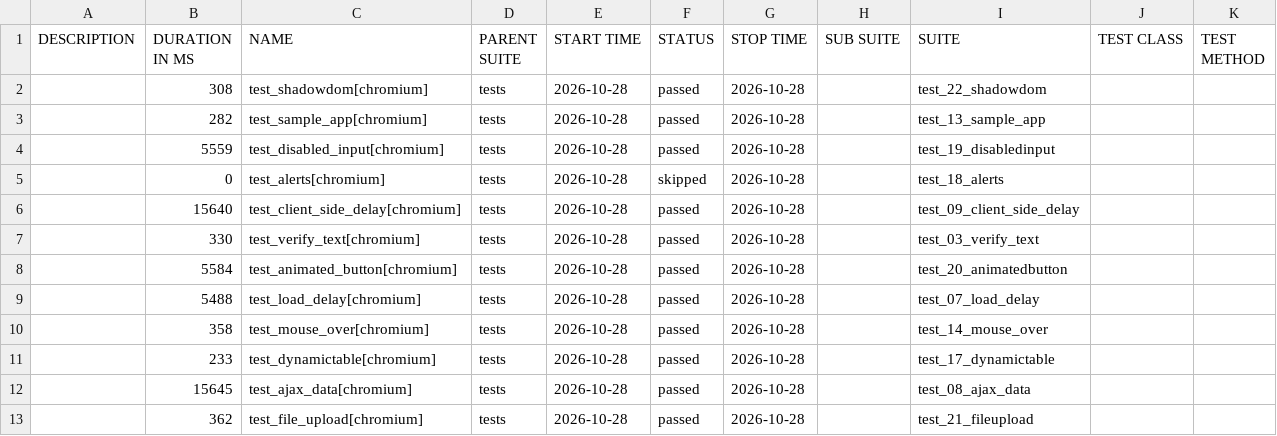
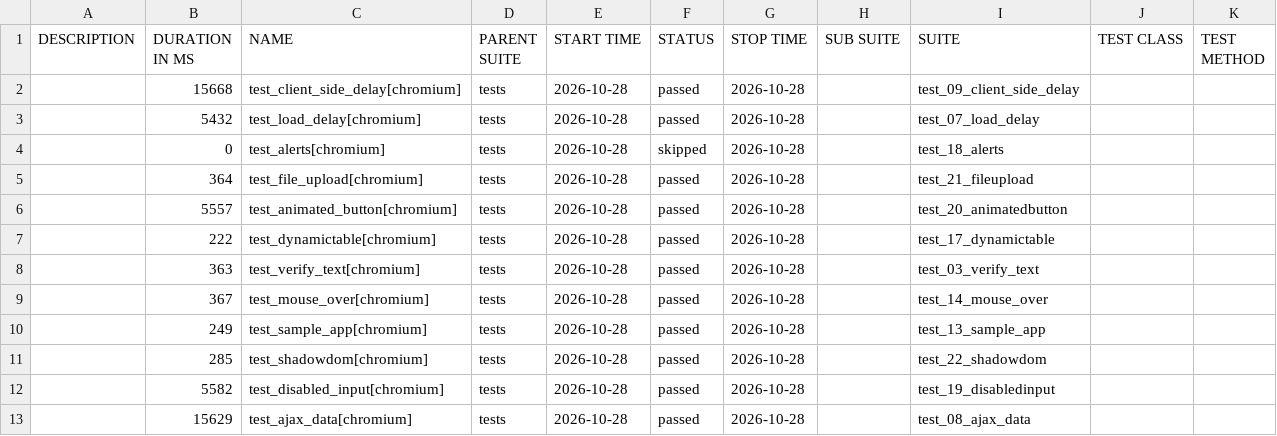
Before and after one commit to IF22I/uitap-automation, a CSV file: python/data/suites.csv, drawn as a sheet.

```diff
--- a/python/data/suites.csv
+++ b/python/data/suites.csv
@@ -1,13 +1,13 @@
 "DESCRIPTION","DURATION IN MS","NAME","PARENT SUITE","START TIME","STATUS","STOP TIME","SUB SUITE","SUITE","TEST CLASS","TEST METHOD"
-"","308","test_shadowdom[chromium]","tests","2026-10-28","passed","2026-10-28","","test_22_shadowdom","",""
-"","282","test_sample_app[chromium]","tests","2026-10-28","passed","2026-10-28","","test_13_sample_app","",""
-"","5559","test_disabled_input[chromium]","tests","2026-10-28","passed","2026-10-28","","test_19_disabledinput","",""
+"","15668","test_client_side_delay[chromium]","tests","2026-10-28","passed","2026-10-28","","test_09_client_side_delay","",""
+"","5432","test_load_delay[chromium]","tests","2026-10-28","passed","2026-10-28","","test_07_load_delay","",""
 "","0","test_alerts[chromium]","tests","2026-10-28","skipped","2026-10-28","","test_18_alerts","",""
-"","15640","test_client_side_delay[chromium]","tests","2026-10-28","passed","2026-10-28","","test_09_client_side_delay","",""
-"","330","test_verify_text[chromium]","tests","2026-10-28","passed","2026-10-28","","test_03_verify_text","",""
-"","5584","test_animated_button[chromium]","tests","2026-10-28","passed","2026-10-28","","test_20_animatedbutton","",""
-"","5488","test_load_delay[chromium]","tests","2026-10-28","passed","2026-10-28","","test_07_load_delay","",""
-"","358","test_mouse_over[chromium]","tests","2026-10-28","passed","2026-10-28","","test_14_mouse_over","",""
-"","233","test_dynamictable[chromium]","tests","2026-10-28","passed","2026-10-28","","test_17_dynamictable","",""
-"","15645","test_ajax_data[chromium]","tests","2026-10-28","passed","2026-10-28","","test_08_ajax_data","",""
-"","362","test_file_upload[chromium]","tests","2026-10-28","passed","2026-10-28","","test_21_fileupload","",""
+"","364","test_file_upload[chromium]","tests","2026-10-28","passed","2026-10-28","","test_21_fileupload","",""
+"","5557","test_animated_button[chromium]","tests","2026-10-28","passed","2026-10-28","","test_20_animatedbutton","",""
+"","222","test_dynamictable[chromium]","tests","2026-10-28","passed","2026-10-28","","test_17_dynamictable","",""
+"","363","test_verify_text[chromium]","tests","2026-10-28","passed","2026-10-28","","test_03_verify_text","",""
+"","367","test_mouse_over[chromium]","tests","2026-10-28","passed","2026-10-28","","test_14_mouse_over","",""
+"","249","test_sample_app[chromium]","tests","2026-10-28","passed","2026-10-28","","test_13_sample_app","",""
+"","285","test_shadowdom[chromium]","tests","2026-10-28","passed","2026-10-28","","test_22_shadowdom","",""
+"","5582","test_disabled_input[chromium]","tests","2026-10-28","passed","2026-10-28","","test_19_disabledinput","",""
+"","15629","test_ajax_data[chromium]","tests","2026-10-28","passed","2026-10-28","","test_08_ajax_data","",""
```
Also changed, not shown: 44 other files.
